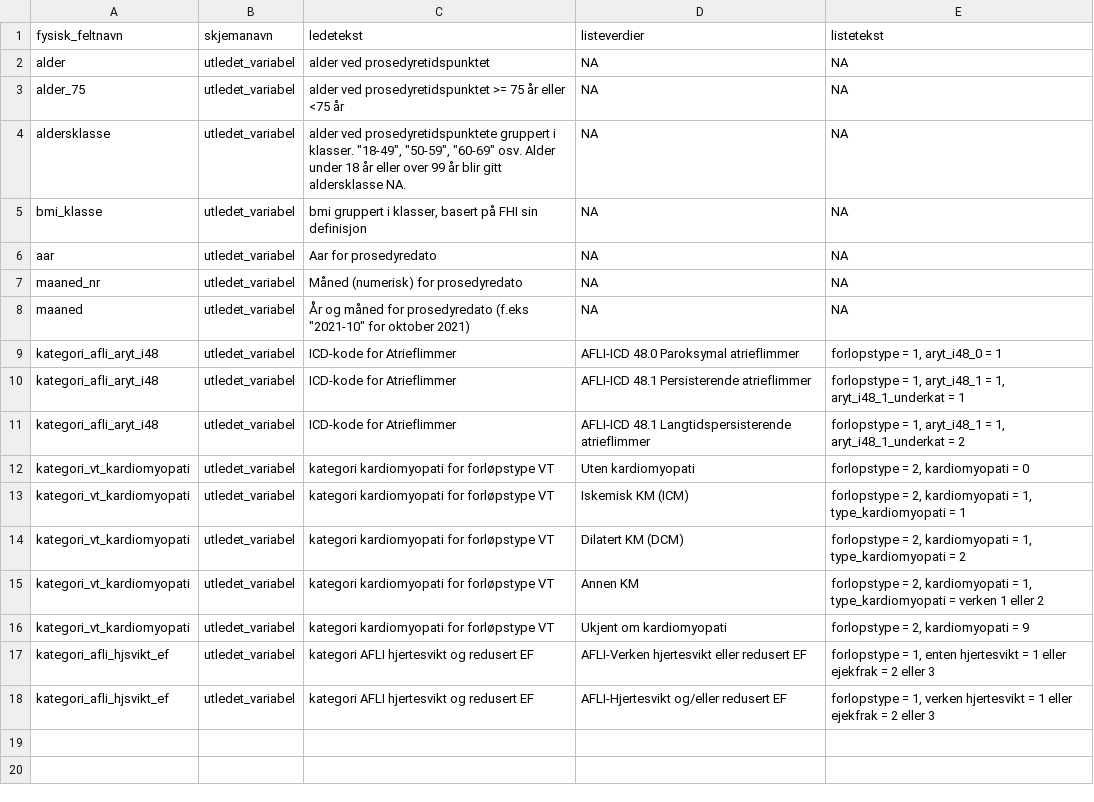
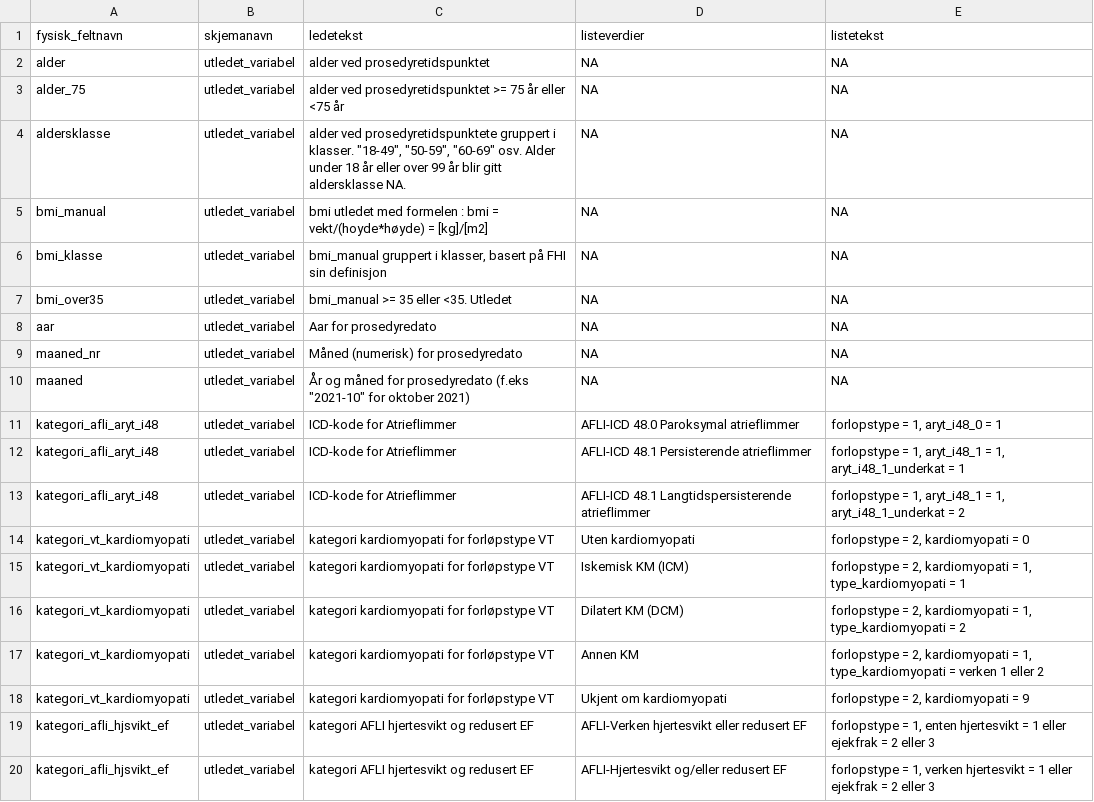
Before and after one commit to Rapporteket/ablanor, a CSV file: data-raw/def_utledete_var.csv, drawn as a sheet.

```diff
--- a/data-raw/def_utledete_var.csv
+++ b/data-raw/def_utledete_var.csv
@@ -4,3 +4,5 @@ alder_75;utledet_variabel;alder ved prosedyretidspunktet >= 75  år eller <75 å
 aldersklasse;utledet_variabel;"alder ved prosedyretidspunktete gruppert i klasser. ""18-49"", ""50-59"", ""60-69"" osv. Alder under 18 år eller over 99 år blir gitt aldersklasse NA.";NA;NA
-bmi_klasse;utledet_variabel;bmi gruppert i klasser, basert på FHI sin definisjon;NA;NA
+bmi_manual;utledet_variabel;bmi utledet med formelen : bmi = vekt/(hoyde*høyde) = [kg]/[m2];NA;NA
+bmi_klasse;utledet_variabel;bmi_manual gruppert i klasser, basert på FHI sin definisjon;NA;NA
+bmi_over35;utledet_variabel;bmi_manual >= 35 eller <35. Utledet;NA;NA
 aar;utledet_variabel;Aar for prosedyredato;NA;NA
```
Also changed, not shown: 1 other file.
